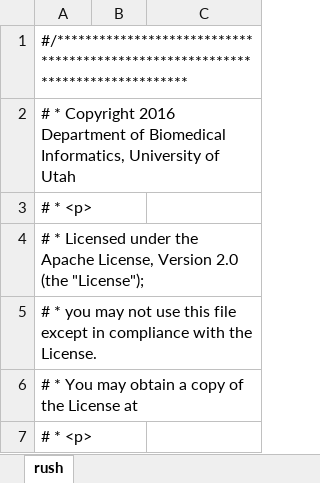
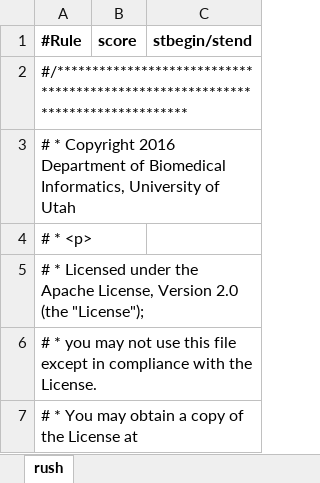
Before and after one commit to jianlins/EasyCIE_GUI, an Excel workbook: conf/rush.xlsx, sheet rush, drawn as a sheet; only a part is shown; the shorter side is filled out with more unchanged rows; values as stored, in another font and other column widths than the file's, no borders; the diff names each change by its address in the sheet, - before the commit and + after, or states it on an @@ line.

```diff
--- a/conf/rush.xlsx (sheet rush)
+++ b/conf/rush.xlsx (sheet rush)
+row 1: #Rule | score | stbegin/stend
```
Also changed, not shown: 3 other files.
